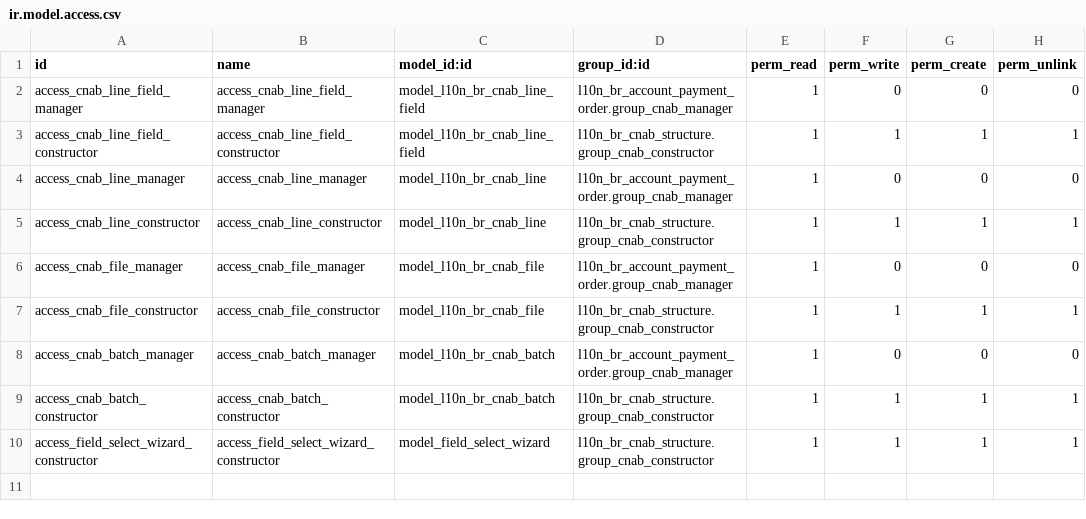
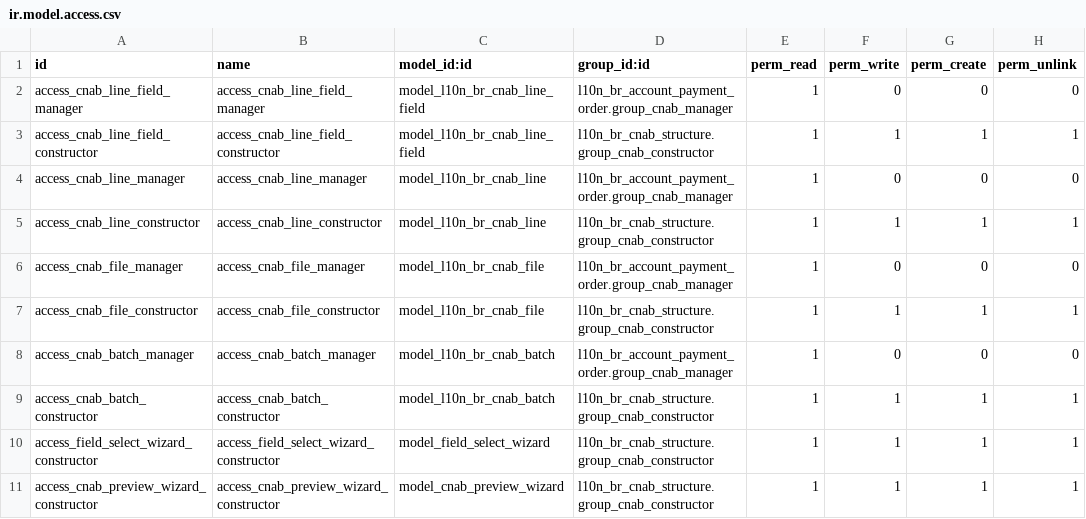
Before and after one commit to felipemotter/l10n-brazil, a CSV file: l10n_br_cnab_structure/security/ir.model.access.csv, drawn as a sheet.

Commit message:
[IMP] improve compute content and preview cnab fields

```diff
--- a/l10n_br_cnab_structure/security/ir.model.access.csv
+++ b/l10n_br_cnab_structure/security/ir.model.access.csv
@@ -10 +10,2 @@ access_cnab_batch_constructor,access_cnab_batch_constructor,model_l10n_br_cnab_b
 access_field_select_wizard_constructor,access_field_select_wizard_constructor,model_field_select_wizard,l10n_br_cnab_structure.group_cnab_constructor,1,1,1,1
+access_cnab_preview_wizard_constructor,access_cnab_preview_wizard_constructor,model_cnab_preview_wizard,l10n_br_cnab_structure.group_cnab_constructor,1,1,1,1
```
Also changed, not shown: 7 other files.
